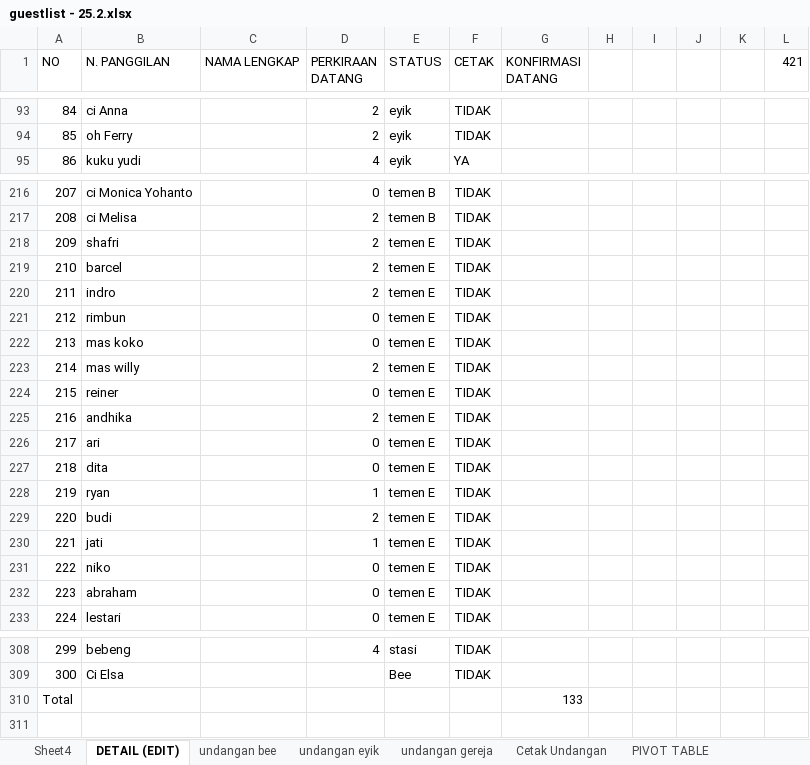
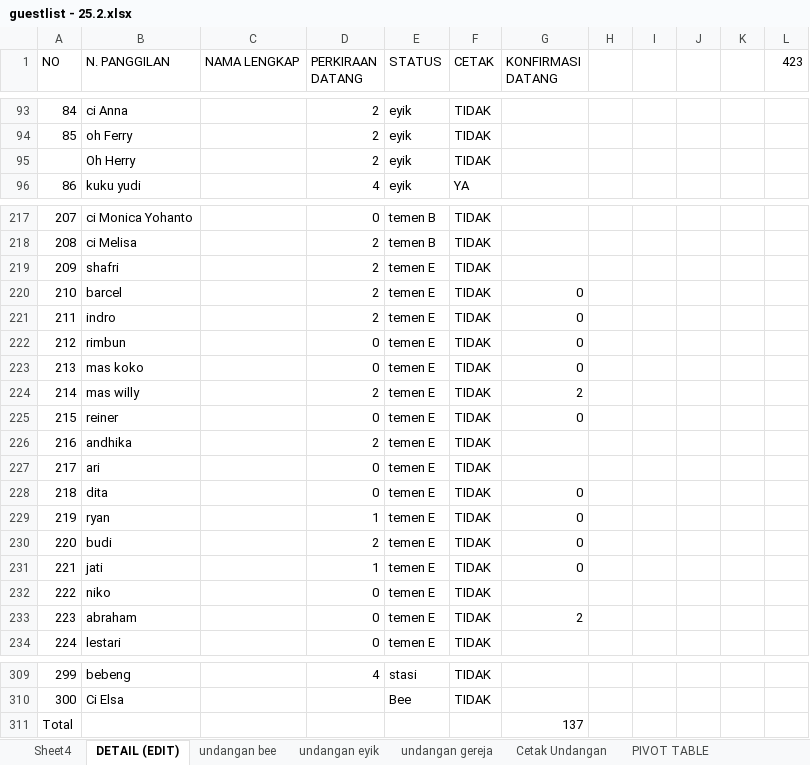
Before and after one commit to ricmawan/projects, an Excel workbook: incrediblejournEYBEEwithyou/guestlist - 25.2.xlsx, sheet DETAIL (EDIT), drawn as a sheet; only a part is shown, gaps mark what is left out; values as stored, in another font and other column widths than the file's, no cell formats; addresses are those after the commit; the diff names each change by its address in the sheet, - before the commit and + after, or states it on an @@ line.

```diff
--- a/incrediblejournEYBEEwithyou/guestlist - 25.2.xlsx (sheet DETAIL (EDIT))
+++ b/incrediblejournEYBEEwithyou/guestlist - 25.2.xlsx (sheet DETAIL (EDIT))
-L1: 421
+L1: 423
+row 95:  | Oh Herry |  | 2 | eyik | TIDAK
-G220:G223 (KONFIRMASI DATANG): (empty)
+G220:G223 (KONFIRMASI DATANG): 0
-G224 (KONFIRMASI DATANG): (empty)
+G224 (KONFIRMASI DATANG): 2
-G225 (KONFIRMASI DATANG): (empty)
+G225 (KONFIRMASI DATANG): 0
-G228:G231 (KONFIRMASI DATANG): (empty)
+G228:G231 (KONFIRMASI DATANG): 0
-G233 (KONFIRMASI DATANG): (empty)
+G233 (KONFIRMASI DATANG): 2
-G311 (KONFIRMASI DATANG): 133
+G311 (KONFIRMASI DATANG): 137
```
Also changed, not shown: cell formats, incrediblejournEYBEEwithyou/MY WEDDING PLAN - 4.11.xlsx.
